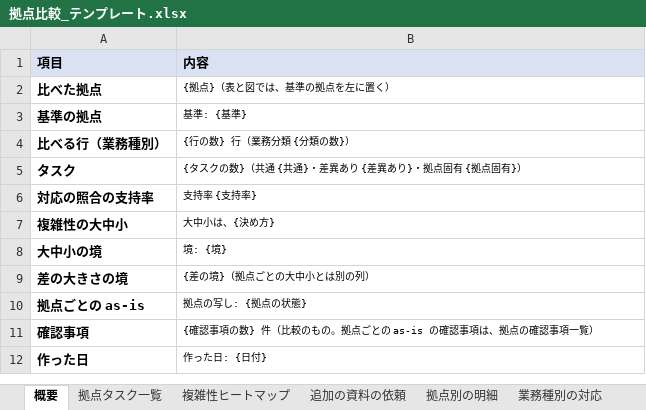
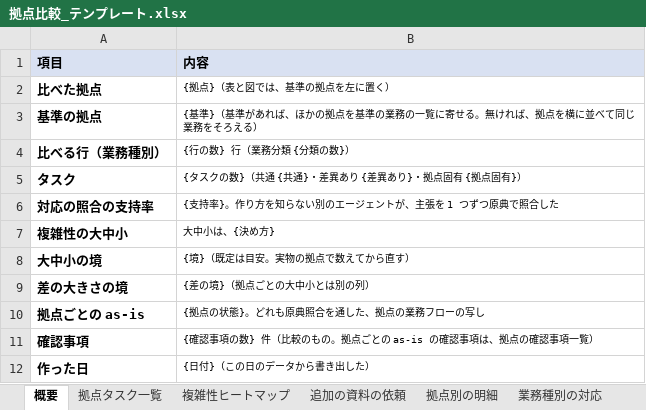
Before and after one commit to Toshiki811/site-compare-skill, an Excel workbook: assets/拠点比較_テンプレート.xlsx, sheet 概要, drawn as a sheet; values as stored, in another font and other column widths than the file's, no borders; the diff names each change by its address in the sheet, - before the commit and + after, or states it on an @@ line.

```diff
--- a/assets/拠点比較_テンプレート.xlsx (sheet 概要)
+++ b/assets/拠点比較_テンプレート.xlsx (sheet 概要)
-B3 (内容): 基準: {基準}
+B3 (内容): {基準}（基準があれば、ほかの拠点を基準の業務の一覧に寄せる。無ければ、拠点を横に並べて同じ業務をそろえる）
-B6 (内容): 支持率 {支持率}
+B6 (内容): {支持率}。作り方を知らない別のエージェントが、主張を 1 つずつ原典で照合した
-B8 (内容): 境: {境}
+B8 (内容): {境}（既定は目安。実物の拠点で数えてから直す）
-B10 (内容): 拠点の写し: {拠点の状態}
+B10 (内容): {拠点の状態}。どれも原典照合を通した、拠点の業務フローの写し
-B12 (内容): 作った日: {日付}
+B12 (内容): {日付}（この日のデータから書き出した）
```
Also changed, not shown: 16 other files.
